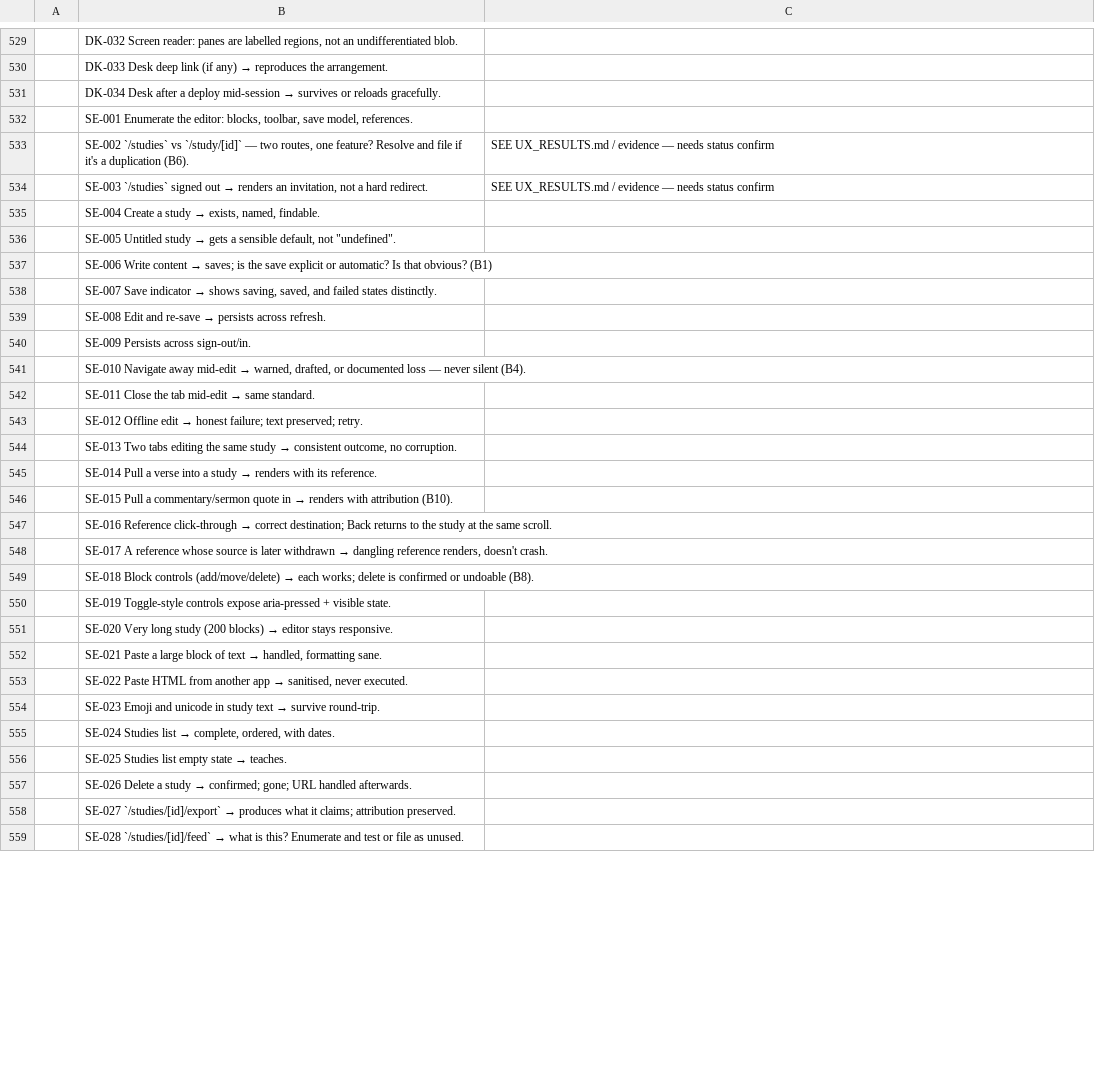
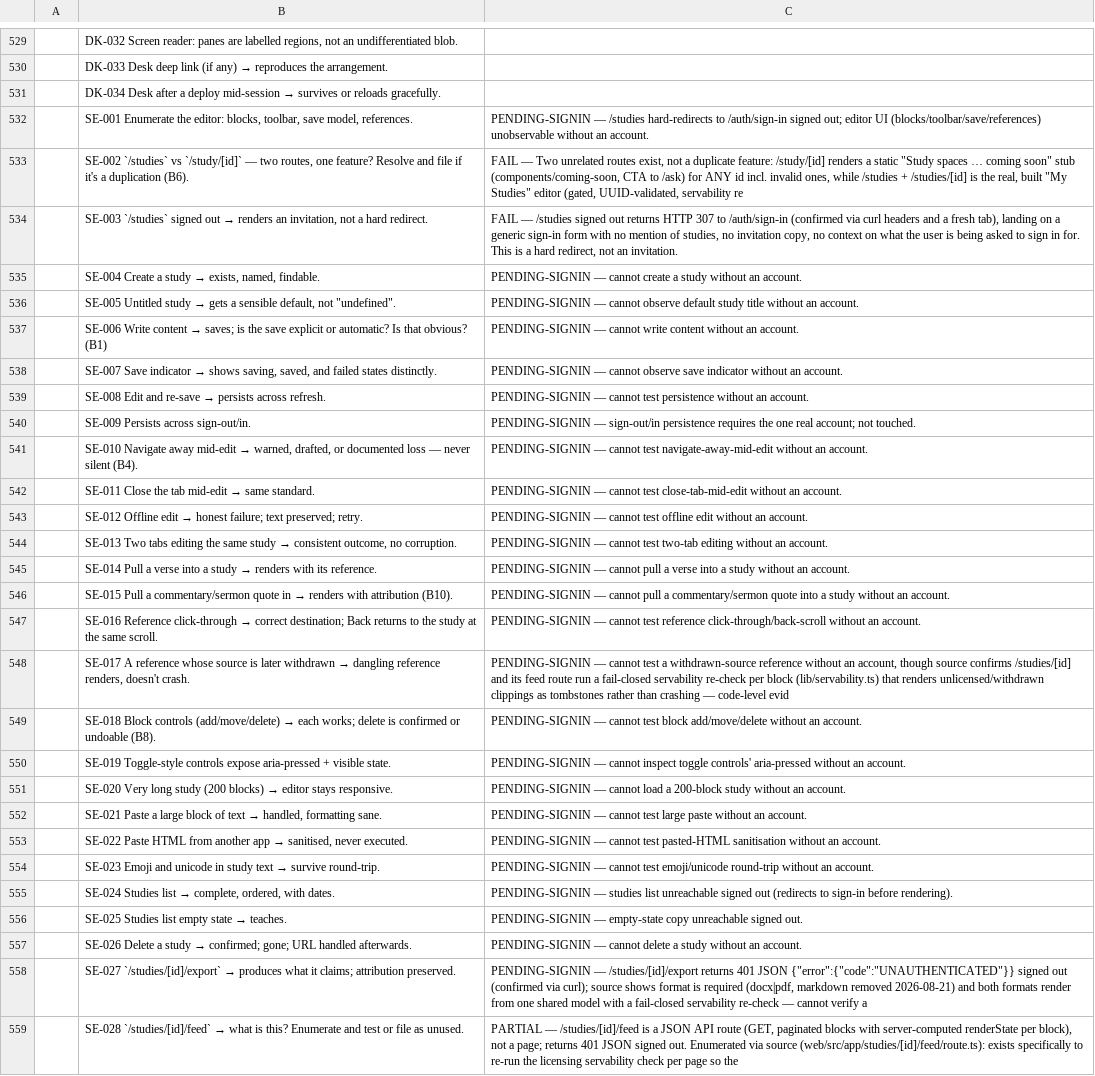
Before and after one commit to thomascfoley-stack/ancient-roads, a CSV file: UX_TRACKER.csv, drawn as a sheet; only a part is shown, gaps mark what is left out; the diff covers the shown part only; the diff names each change by its address in the sheet, - before the commit and + after, or states it on an @@ line.

```diff
--- a/UX_TRACKER.csv
+++ b/UX_TRACKER.csv
-C532: (empty)
+C532: PENDING-SIGNIN — /studies hard-redirects to /auth/sign-in signed out; editor UI (blocks/toolbar/save/references) unobservable without an account.
-C533: SEE UX_RESULTS.md / evidence — needs status confirm
+C533: FAIL — Two unrelated routes exist, not a duplicate feature: /study/[id] renders a static "Study spaces … coming soon" stub (components/coming-soon, CTA to /ask) for ANY id incl. invalid ones, while /studies + /studies/[id] is the real, built "My Studies" editor (gated, UUID-validated, servability re
-C534: SEE UX_RESULTS.md / evidence — needs status confirm
+C534: FAIL — /studies signed out returns HTTP 307 to /auth/sign-in (confirmed via curl headers and a fresh tab), landing on a generic sign-in form with no mention of studies, no invitation copy, no context on what the user is being asked to sign in for. This is a hard redirect, not an invitation.
-C535: (empty)
+C535: PENDING-SIGNIN — cannot create a study without an account.
-C536: (empty)
+C536: PENDING-SIGNIN — cannot observe default study title without an account.
-C537: (empty)
+C537: PENDING-SIGNIN — cannot write content without an account.
-C538: (empty)
+C538: PENDING-SIGNIN — cannot observe save indicator without an account.
-C539: (empty)
+C539: PENDING-SIGNIN — cannot test persistence without an account.
-C540: (empty)
+C540: PENDING-SIGNIN — sign-out/in persistence requires the one real account; not touched.
-C541: (empty)
+C541: PENDING-SIGNIN — cannot test navigate-away-mid-edit without an account.
-C542: (empty)
+C542: PENDING-SIGNIN — cannot test close-tab-mid-edit without an account.
-C543: (empty)
+C543: PENDING-SIGNIN — cannot test offline edit without an account.
-C544: (empty)
+C544: PENDING-SIGNIN — cannot test two-tab editing without an account.
-C545: (empty)
+C545: PENDING-SIGNIN — cannot pull a verse into a study without an account.
-C546: (empty)
+C546: PENDING-SIGNIN — cannot pull a commentary/sermon quote into a study without an account.
-C547: (empty)
+C547: PENDING-SIGNIN — cannot test reference click-through/back-scroll without an account.
-C548: (empty)
+C548: PENDING-SIGNIN — cannot test a withdrawn-source reference without an account, though source confirms /studies/[id] and its feed route run a fail-closed servability re-check per block (lib/servability.ts) that renders unlicensed/withdrawn clippings as tombstones rather than crashing — code-level evid
-C549: (empty)
+C549: PENDING-SIGNIN — cannot test block add/move/delete without an account.
-C550: (empty)
+C550: PENDING-SIGNIN — cannot inspect toggle controls' aria-pressed without an account.
-C551: (empty)
+C551: PENDING-SIGNIN — cannot load a 200-block study without an account.
-C552: (empty)
+C552: PENDING-SIGNIN — cannot test large paste without an account.
-C553: (empty)
+C553: PENDING-SIGNIN — cannot test pasted-HTML sanitisation without an account.
-C554: (empty)
+C554: PENDING-SIGNIN — cannot test emoji/unicode round-trip without an account.
-C555: (empty)
+C555: PENDING-SIGNIN — studies list unreachable signed out (redirects to sign-in before rendering).
-C556: (empty)
+C556: PENDING-SIGNIN — empty-state copy unreachable signed out.
-C557: (empty)
+C557: PENDING-SIGNIN — cannot delete a study without an account.
-C558: (empty)
+C558: PENDING-SIGNIN — /studies/[id]/export returns 401 JSON {"error":{"code":"UNAUTHENTICATED"}} signed out (confirmed via curl); source shows format is required (docx|pdf, markdown removed 2026-08-21) and both formats render from one shared model with a fail-closed servability re-check — cannot verify a
-C559: (empty)
+C559: PARTIAL — /studies/[id]/feed is a JSON API route (GET, paginated blocks with server-computed renderState per block), not a page; returns 401 JSON signed out. Enumerated via source (web/src/app/studies/[id]/feed/route.ts): exists specifically to re-run the licensing servability check per page so the
```
Also changed, not shown: 4 edited cells elsewhere in this file, 1 other file.
